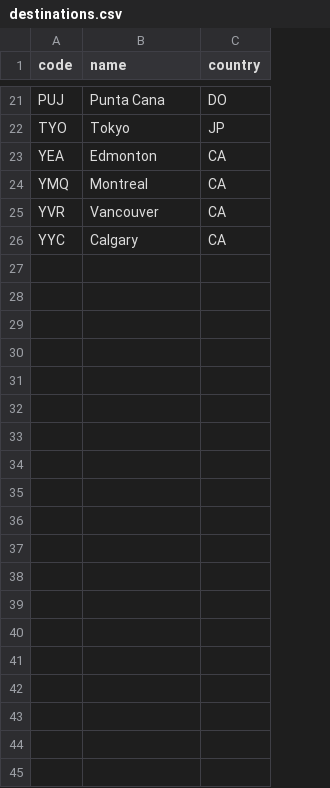
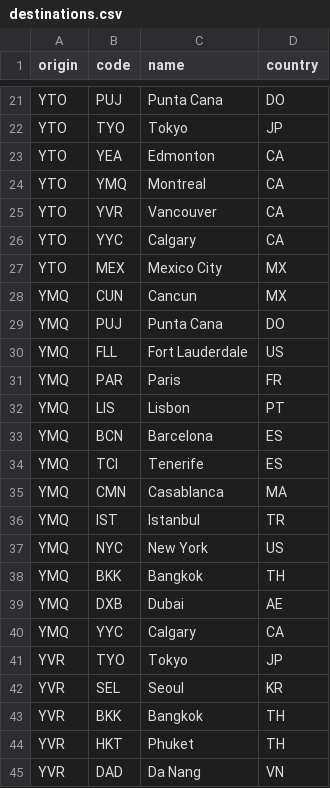
Before and after one commit to Bahafin/budget-trip-finder, a CSV file: data/seed/destinations.csv, drawn as a sheet; only a part is shown, gaps mark what is left out; the diff covers the shown part only; the diff names each change by its address in the sheet, - before the commit and + after, or states it on an @@ line.

```diff
--- a/data/seed/destinations.csv
+++ b/data/seed/destinations.csv
+column A (origin), rows 21-26: all YTO
+row 27: YTO | MEX | Mexico City | MX
+row 28: YMQ | CUN | Cancun | MX
+row 29: YMQ | PUJ | Punta Cana | DO
+row 30: YMQ | FLL | Fort Lauderdale | US
+row 31: YMQ | PAR | Paris | FR
+row 32: YMQ | LIS | Lisbon | PT
+row 33: YMQ | BCN | Barcelona | ES
+row 34: YMQ | TCI | Tenerife | ES
+row 35: YMQ | CMN | Casablanca | MA
+row 36: YMQ | IST | Istanbul | TR
+row 37: YMQ | NYC | New York | US
+row 38: YMQ | BKK | Bangkok | TH
+row 39: YMQ | DXB | Dubai | AE
+row 40: YMQ | YYC | Calgary | CA
+row 41: YVR | TYO | Tokyo | JP
+row 42: YVR | SEL | Seoul | KR
+row 43: YVR | BKK | Bangkok | TH
+row 44: YVR | HKT | Phuket | TH
+row 45: YVR | DAD | Da Nang | VN
```
Also changed, not shown: 12 added rows elsewhere in this file, data/seed/themes.csv, 25 other files.
